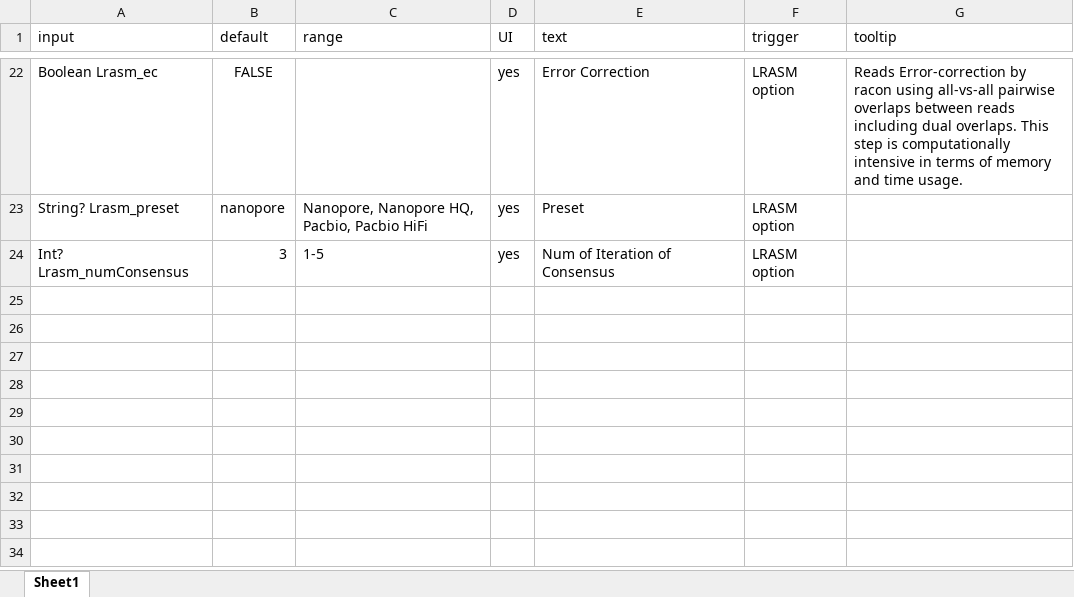
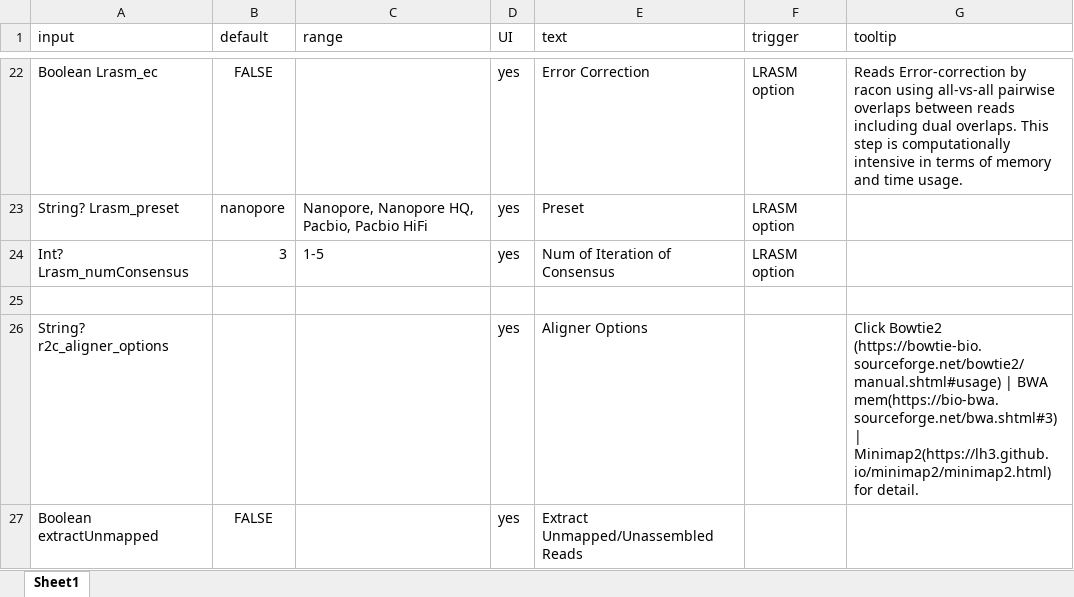
Before and after one commit to LANL-Bioinformatics/wastewater-edge, an Excel workbook: docs/UI/EDGE-v3-assembly-ui.xlsx, sheet Sheet1, drawn as a sheet; only a part is shown, gaps mark what is left out; values as stored, in another font and other column widths than the file's, no borders; the diff names each change by its address in the sheet, - before the commit and + after, or states it on an @@ line.

Commit message:
add aligner option and extract unmapped reads options

```diff
--- a/docs/UI/EDGE-v3-assembly-ui.xlsx (sheet Sheet1)
+++ b/docs/UI/EDGE-v3-assembly-ui.xlsx (sheet Sheet1)
+row 25: (empty)
+row 26: String? r2c_aligner_options |  |  | yes | Aligner Options |  | Click Bowtie2 (https://bowtie-bio.sourceforge.net/bowtie2/manual.shtml#usage) | BWA mem(https://bio-bwa.sourceforge.net/bwa.shtml#3) | Minimap2(https://lh3.github.io/minimap2/minimap2.html) for detail.
+row 27: Boolean extractUnmapped | FALSE |  | yes | Extract Unmapped/Unassembled Reads
```
